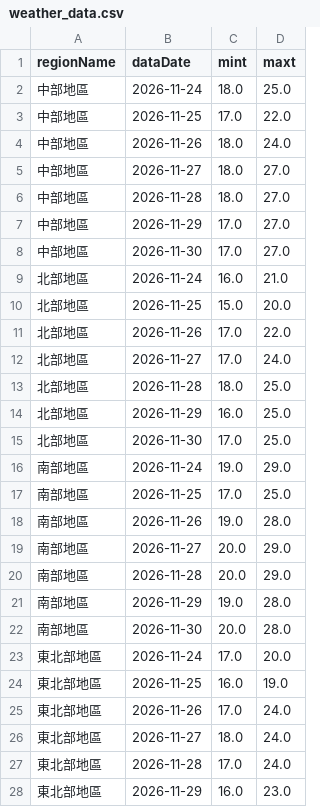
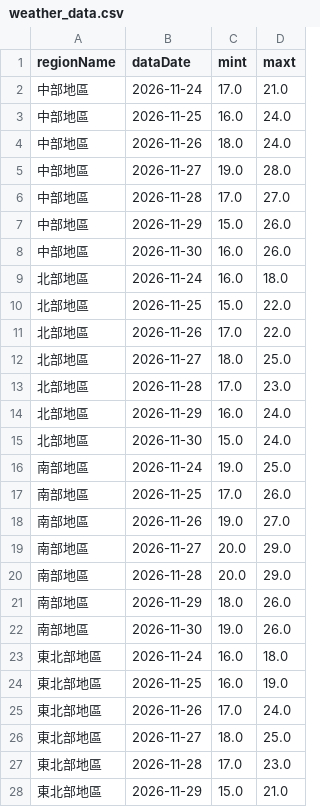
Before and after one commit to A0966411725-png/HW1-CWA-Weather, a CSV file: weather_data.csv, drawn as a sheet; only a part is shown; the diff covers the shown part only.

```diff
--- a/weather_data.csv
+++ b/weather_data.csv
@@ -1,28 +1,28 @@
 regionName,dataDate,mint,maxt
-中部地區,2026-11-24,18.0,25.0
-中部地區,2026-11-25,17.0,22.0
+中部地區,2026-11-24,17.0,21.0
+中部地區,2026-11-25,16.0,24.0
 中部地區,2026-11-26,18.0,24.0
-中部地區,2026-11-27,18.0,27.0
-中部地區,2026-11-28,18.0,27.0
-中部地區,2026-11-29,17.0,27.0
-中部地區,2026-11-30,17.0,27.0
-北部地區,2026-11-24,16.0,21.0
-北部地區,2026-11-25,15.0,20.0
+中部地區,2026-11-27,19.0,28.0
+中部地區,2026-11-28,17.0,27.0
+中部地區,2026-11-29,15.0,26.0
+中部地區,2026-11-30,16.0,26.0
+北部地區,2026-11-24,16.0,18.0
+北部地區,2026-11-25,15.0,22.0
 北部地區,2026-11-26,17.0,22.0
-北部地區,2026-11-27,17.0,24.0
-北部地區,2026-11-28,18.0,25.0
-北部地區,2026-11-29,16.0,25.0
-北部地區,2026-11-30,17.0,25.0
-南部地區,2026-11-24,19.0,29.0
-南部地區,2026-11-25,17.0,25.0
-南部地區,2026-11-26,19.0,28.0
+北部地區,2026-11-27,18.0,25.0
+北部地區,2026-11-28,17.0,23.0
+北部地區,2026-11-29,16.0,24.0
+北部地區,2026-11-30,15.0,24.0
+南部地區,2026-11-24,19.0,25.0
+南部地區,2026-11-25,17.0,26.0
+南部地區,2026-11-26,19.0,27.0
 南部地區,2026-11-27,20.0,29.0
 南部地區,2026-11-28,20.0,29.0
-南部地區,2026-11-29,19.0,28.0
-南部地區,2026-11-30,20.0,28.0
-東北部地區,2026-11-24,17.0,20.0
+南部地區,2026-11-29,18.0,26.0
+南部地區,2026-11-30,19.0,26.0
+東北部地區,2026-11-24,16.0,18.0
 東北部地區,2026-11-25,16.0,19.0
 東北部地區,2026-11-26,17.0,24.0
-東北部地區,2026-11-27,18.0,24.0
-東北部地區,2026-11-28,17.0,24.0
-東北部地區,2026-11-29,16.0,23.0
+東北部地區,2026-11-27,18.0,25.0
+東北部地區,2026-11-28,17.0,23.0
+東北部地區,2026-11-29,15.0,21.0
```
Also changed, not shown: 1 added row, 1 removed row and 15 edited cells elsewhere in this file, 1 other file.
